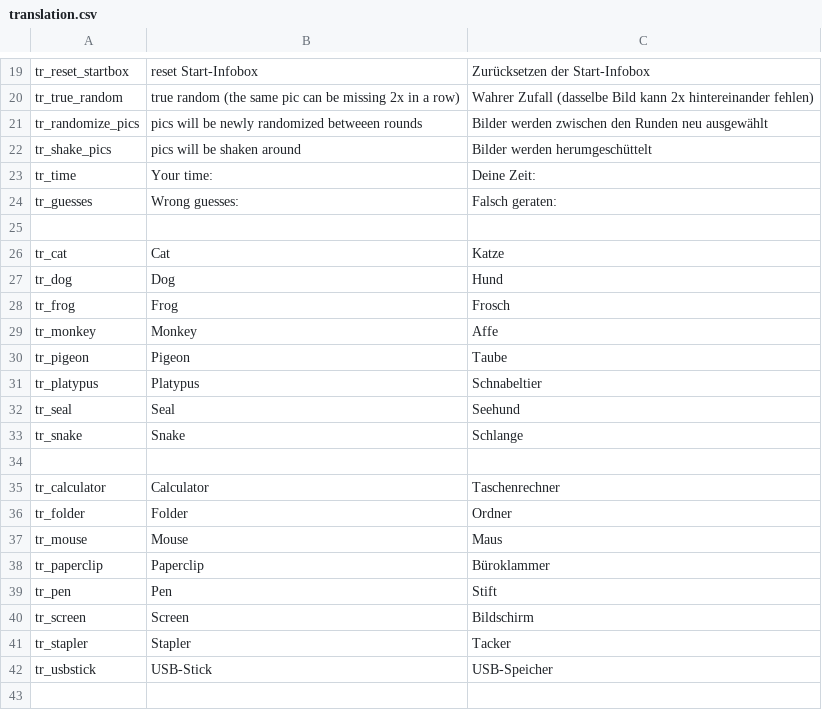
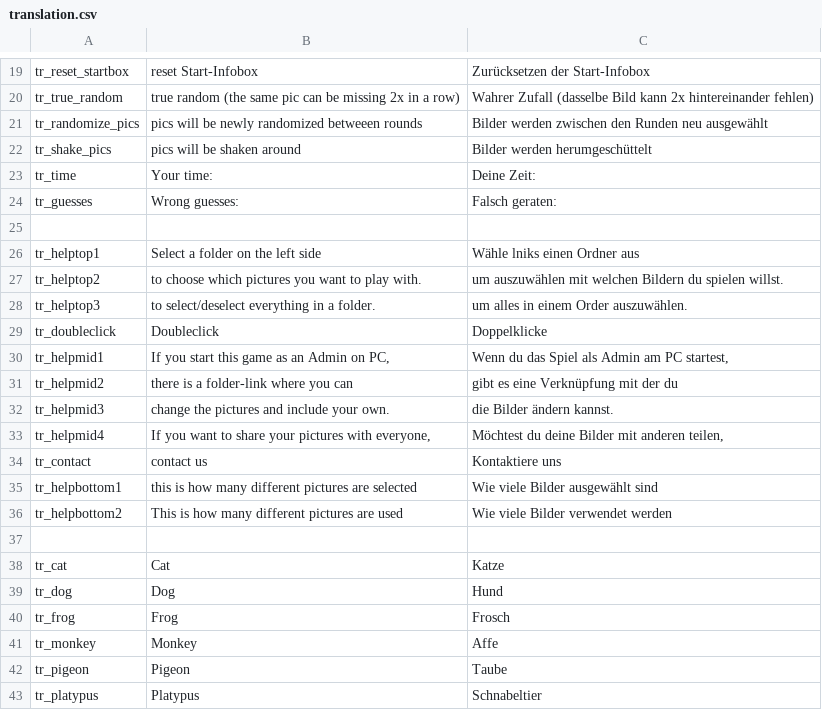
Before and after one commit to Dawn395/Pareido, a CSV file: translations/translation.csv, drawn as a sheet; only a part is shown, gaps mark what is left out; the shorter side is filled out with more unchanged rows.

```diff
--- a/translations/translation.csv
+++ b/translations/translation.csv
@@ -25,2 +25,14 @@ tr_guesses, Wrong guesses: , Falsch geraten:
 ,,
+tr_helptop1,Select a folder on the left side,Wähle lniks einen Ordner aus
+tr_helptop2,to choose which pictures you want to play with.,um auszuwählen mit welchen Bildern du spielen willst.
+tr_helptop3,to select/deselect everything in a folder.,um alles in einem Order auszuwählen.
+tr_doubleclick,Doubleclick,Doppelklicke
+tr_helpmid1,"If you start this game as an Admin on PC,","Wenn du das Spiel als Admin am PC startest,"
+tr_helpmid2,there is a folder-link where you can,gibt es eine Verknüpfung mit der du
+tr_helpmid3,change the pictures and include your own.,die Bilder ändern kannst.
+tr_helpmid4,"If you want to share your pictures with everyone,","Möchtest du deine Bilder mit anderen teilen,"
+tr_contact,contact us,Kontaktiere uns
+tr_helpbottom1,this is how many different pictures are selected,Wie viele Bilder ausgewählt sind
+tr_helpbottom2,This is how many different pictures are used ,Wie viele Bilder verwendet werden
+,,
 tr_cat,Cat,Katze
```
Also changed, not shown: 13 other files.
